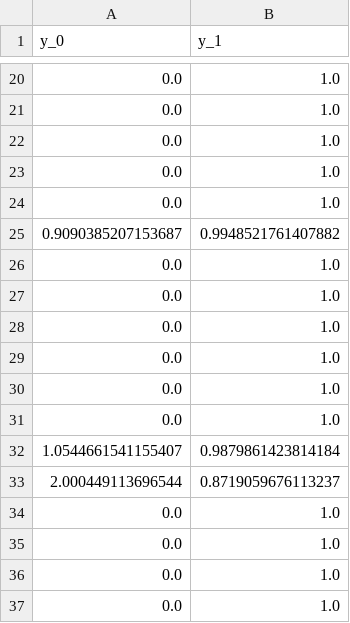
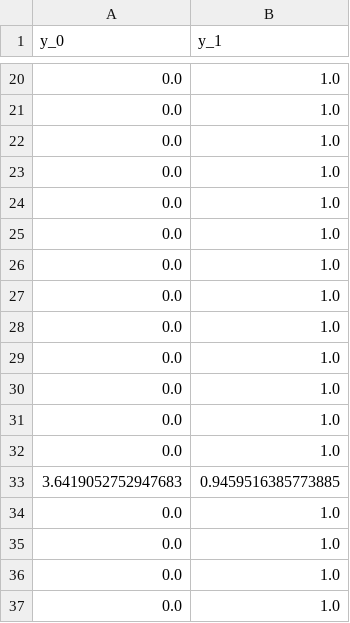
Before and after one commit to bsalanie/multidim-screening-plain, a CSV file: results/insurance_d2_m2_N64/second_best_contracts.csv, drawn as a sheet; only a part is shown, gaps mark what is left out; the diff covers the shown part only.

```diff
--- a/results/insurance_d2_m2_N64/second_best_contracts.csv
+++ b/results/insurance_d2_m2_N64/second_best_contracts.csv
@@ -24,3 +24,2 @@ y_0,y_1
 0.0,1.0
-0.9090385207153687,0.9948521761407882
 0.0,1.0
@@ -31,4 +30,5 @@ y_0,y_1
 0.0,1.0
-1.0544661541155407,0.9879861423814184
-2.000449113696544,0.8719059676113237
+0.0,1.0
+0.0,1.0
+3.6419052752947683,0.9459516385773885
 0.0,1.0
```
Also changed, not shown: 18 added rows and 18 removed rows elsewhere in this file, results/insurance_d2_m2_N64/all_results.csv, 48 other files.
